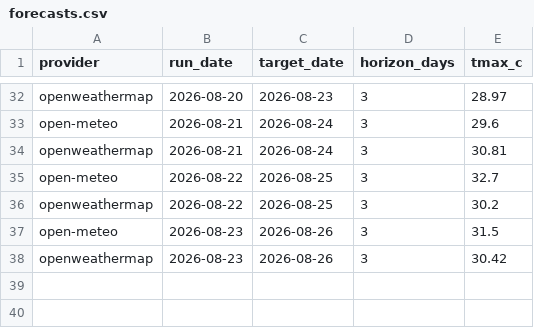
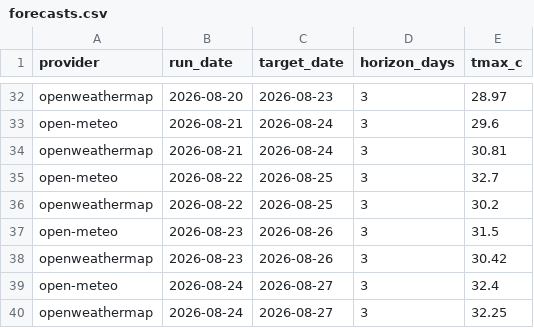
Before and after one commit to krzysztofslomkowski/weather-forecast-accuracy, a CSV file: docs/data/forecasts.csv, drawn as a sheet; only a part is shown, gaps mark what is left out; the diff names each change by its address in the sheet, - before the commit and + after, or states it on an @@ line.

```diff
--- a/docs/data/forecasts.csv
+++ b/docs/data/forecasts.csv
+row 39: open-meteo | 2026-08-24 | 2026-08-27 | 3 | 32.4
+row 40: openweathermap | 2026-08-24 | 2026-08-27 | 3 | 32.25
```
Also changed, not shown: reports/data/forecasts.csv, 1 other file.
